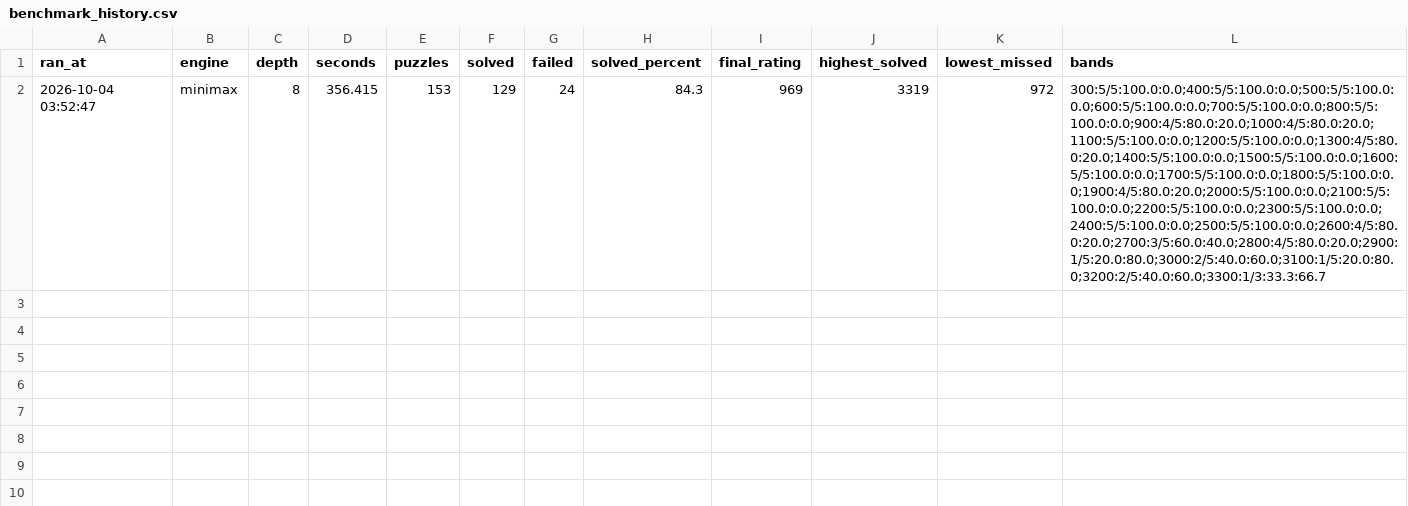
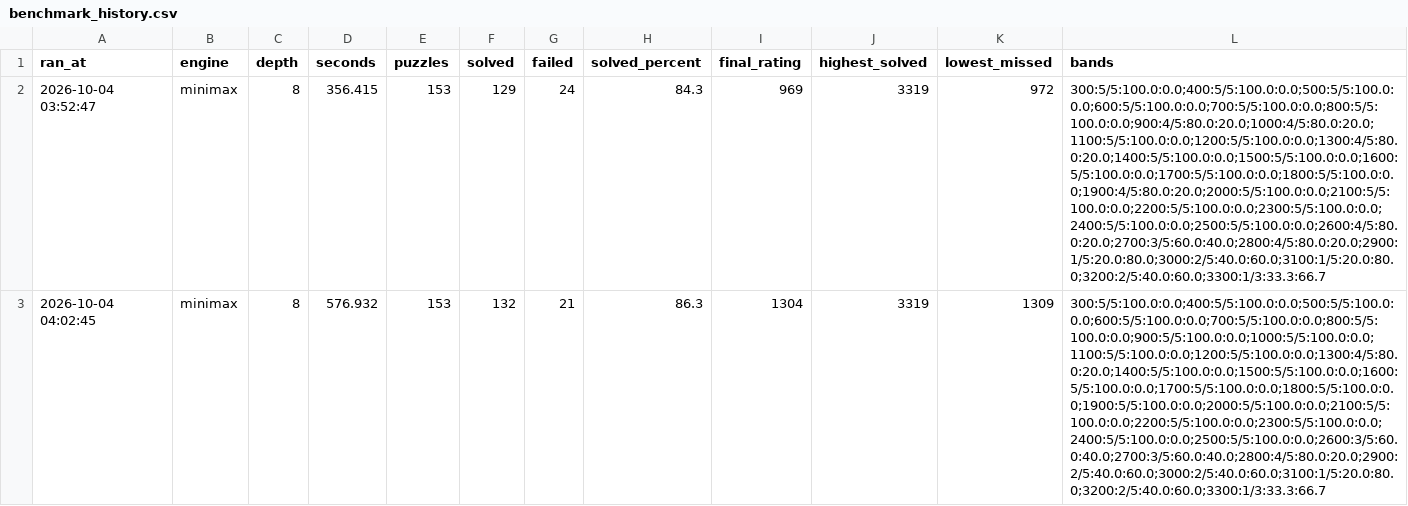
Before and after one commit to Hanlin2005/julia-chess, a CSV file: data/benchmark_history.csv, drawn as a sheet; the diff names each change by its address in the sheet, - before the commit and + after, or states it on an @@ line.

Commit message:
Used Plots.jl as plotting library and added options for comment field and options for saving each benchmark

```diff
--- a/data/benchmark_history.csv
+++ b/data/benchmark_history.csv
+row 3: 2026-10-04 04:02:45 | minimax | 8 | 576.932 | 153 | 132 | 21 | 86.3 | 1304 | 3319 | 1309 | 300:5/5:100.0:0.0;400:5/5:100.0:0.0;500:5/5:100.0:0.0;600:5/5:100.0:0.0;700:5/5:100.0:0.0;800:5/5:100.0:0.0;900:5/5:100.0:0.0;1000:5/5:100.0:0.0;1100:5/5:100.0:0.0;1200:5/5:100.0:0.0;1300:4/5:80.0:20.0;1400:5/5:100.0:0.0;1500:5/5:100.0:0.0;1600:5/5:100.0:0.0;1700:5/5:100.0:0.0;1800:5/5:100.0:0.0;1900:5/5:100.0:0.0;2000:5/5:100.0:0.0;2100:5/5:100.0:0.0;2200:5/5:100.0:0.0;2300:5/5:100.0:0.0;2400:5/5:100.0:0.0;2500:5/5:100.0:0.0;2600:3/5:60.0:40.0;2700:3/5:60.0:40.0;2800:4/5:80.0:20.0;2900:2/5:40.0:60.0;3000:2/5:40.0:60.0;3100:1/5:20.0:80.0;3200:2/5:40.0:60.0;3300:1/3:33.3:66.7
```
Also changed, not shown: 4 other files.
